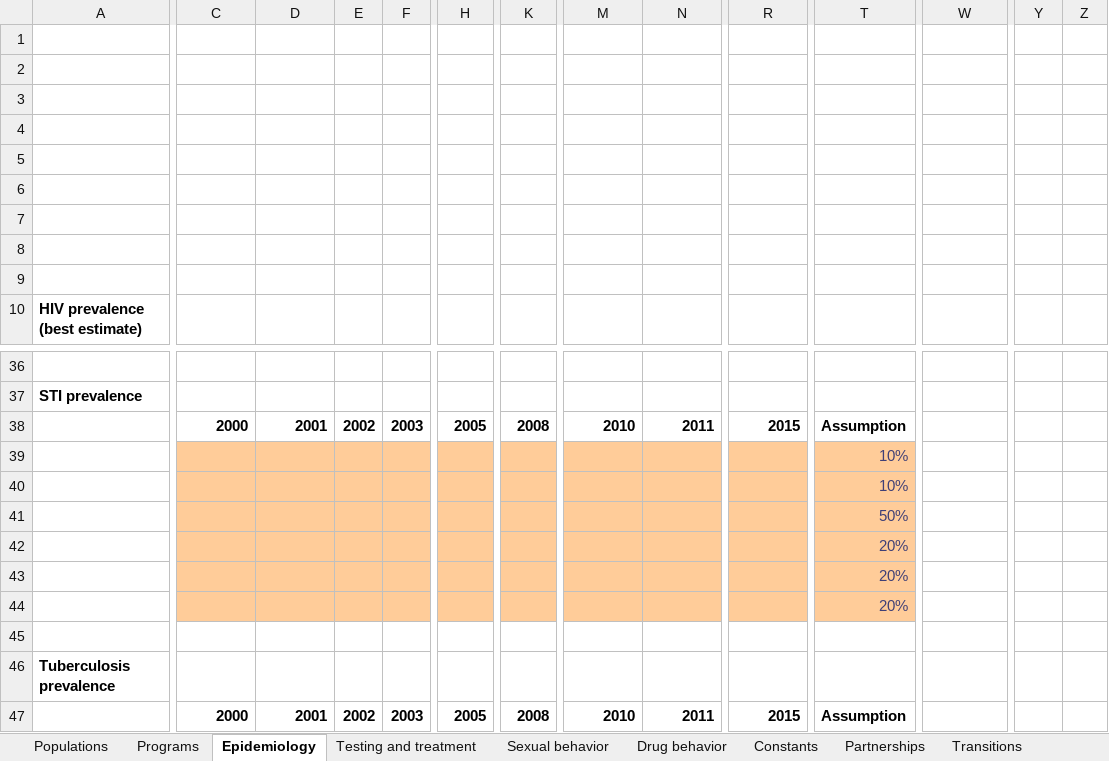
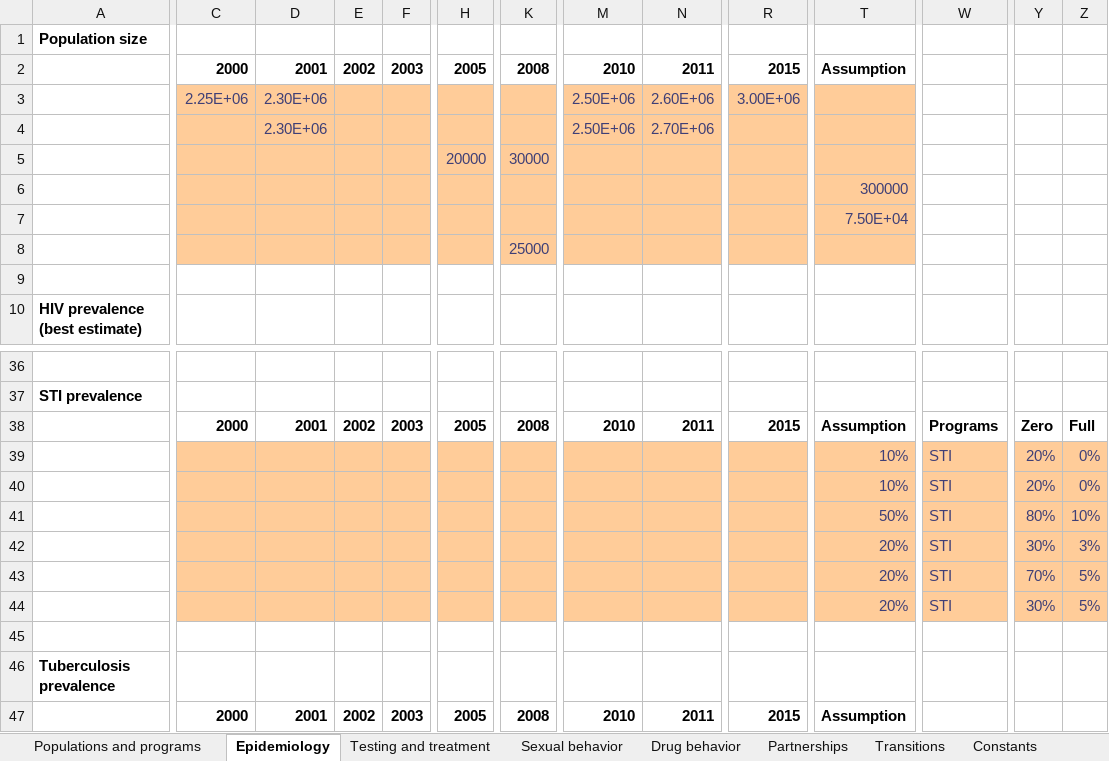
Before and after one commit to optimamodel/optima, an Excel workbook: server/src/sim/example.xlsx, sheet Epidemiology, drawn as a sheet; only a part is shown, gaps mark what is left out; values as stored, in another font and other column widths than the file's, no borders; rows hold the shown columns only; the diff covers the shown part only; the diff names each change by its address in the sheet, - before the commit and + after, or states it on an @@ line.

```diff
--- a/server/src/sim/example.xlsx (sheet Epidemiology)
+++ b/server/src/sim/example.xlsx (sheet Epidemiology)
-sheet tab: Populations
+sheet tab: Populations and programs
-sheet tab: Programs
@@ sheet tab order changed: Populations and programs | Epidemiology | Testing and treatment | Sexual behavior | Drug behavior | Partnerships | Transitions | Constants @@
-A1: (empty)
+A1: Population size
-row 2: (empty)
+row 2:  | 2000 | 2001 | 2002 | 2003 | 2005 | 2008 | 2010 | 2011 | 2015 | Assumption
-row 3: (empty)
+row 3:  | 2.25E+06 | 2.30E+06 |  |  |  |  | 2.50E+06 | 2.60E+06 | 3.00E+06
-C3:R8 fill: none
+C3:R8 fill: #FFCC99
-T3:T8 fill: none
+T3:T8 fill: #FFCC99
-row 4: (empty)
+row 4:  |  | 2.30E+06 |  |  |  |  | 2.50E+06 | 2.70E+06
-row 5: (empty)
+row 5:  |  |  |  |  | 20000 | 30000
-row 6: (empty)
+row 6:  |  |  |  |  |  |  |  |  |  | 300000
-row 7: (empty)
+row 7:  |  |  |  |  |  |  |  |  |  | 7.50E+04
-row 8: (empty)
+row 8:  |  |  |  |  |  | 25000
-W38: (empty)
+W38: Programs
-Y38: (empty)
+Y38: Zero
-Z38: (empty)
+Z38: Full
-W39:W44: (empty)
+W39:W44: STI
-W39:W44 fill: none
+W39:W44 fill: #FFCC99
-Y39:Y40: (empty)
+Y39:Y40: 20%
-Y39:Z44 fill: none
+Y39:Z44 fill: #FFCC99
-Z39:Z40: (empty)
+Z39:Z40: 0%
-Y41: (empty)
+Y41: 80%
-Z41: (empty)
+Z41: 10%
-Y42: (empty)
+Y42: 30%
-Z42: (empty)
+Z42: 3%
-Y43: (empty)
+Y43: 70%
-Z43:Z44: (empty)
+Z43:Z44: 5%
-Y44: (empty)
+Y44: 30%
```
Also changed, not shown: cell formats elsewhere in this sheet, sheet Populations and programs, sheet Testing and treatment, sheet Drug behavior, sheet Sexual behavior, sheet Partnerships, other sheet tabs, formulas that keep their value, 2 other files.
